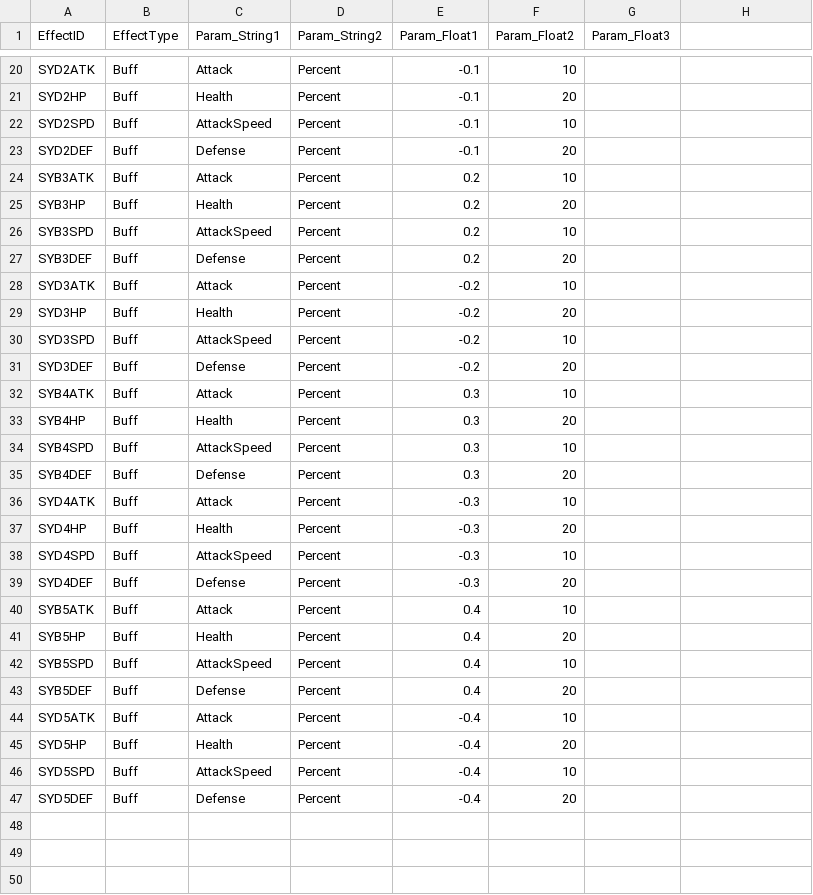
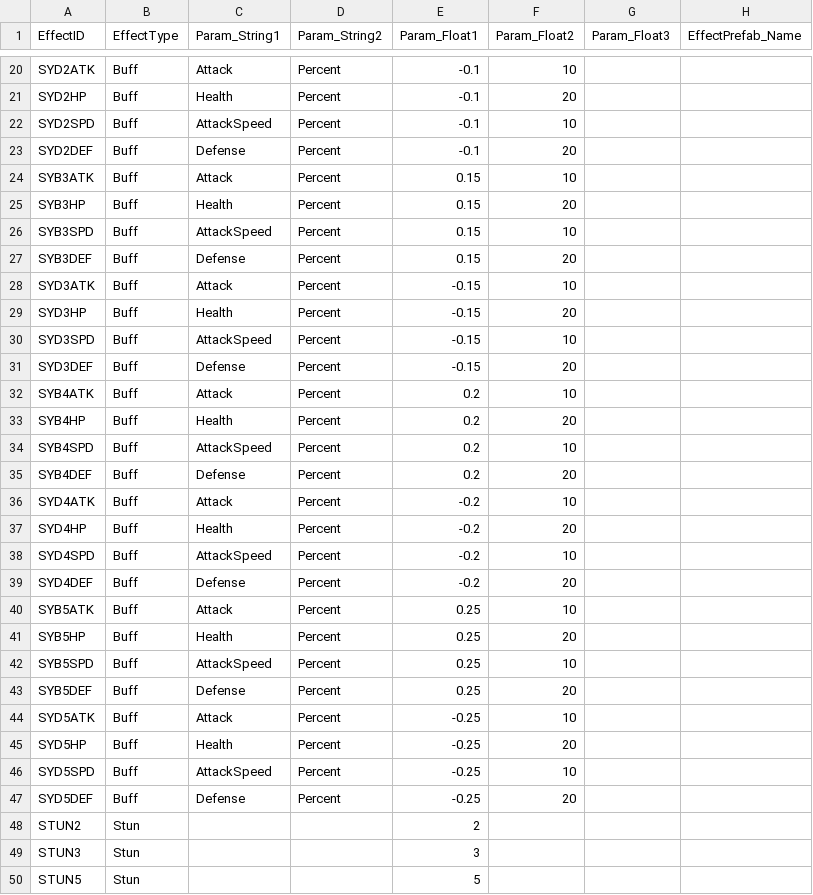
Before and after one commit to LingteaLuv/Enterprise, a CSV file: Assets/CSVData/Effects.csv, drawn as a sheet; only a part is shown, gaps mark what is left out; the diff covers the shown part only.

```diff
--- a/Assets/CSVData/Effects.csv
+++ b/Assets/CSVData/Effects.csv
@@ -1 +1 @@
-EffectID,EffectType,Param_String1,Param_String2,Param_Float1,Param_Float2,Param_Float3
+EffectID,EffectType,Param_String1,Param_String2,Param_Float1,Param_Float2,Param_Float3,EffectPrefab_Name
@@ -24,24 +24,27 @@ SYD2DEF,Buff,Defense,Percent,-0.1,20,
-SYB3ATK,Buff,Attack,Percent,0.2,10,
-SYB3HP,Buff,Health,Percent,0.2,20,
-SYB3SPD,Buff,AttackSpeed,Percent,0.2,10,
-SYB3DEF,Buff,Defense,Percent,0.2,20,
-SYD3ATK,Buff,Attack,Percent,-0.2,10,
-SYD3HP,Buff,Health,Percent,-0.2,20,
-SYD3SPD,Buff,AttackSpeed,Percent,-0.2,10,
-SYD3DEF,Buff,Defense,Percent,-0.2,20,
-SYB4ATK,Buff,Attack,Percent,0.3,10,
-SYB4HP,Buff,Health,Percent,0.3,20,
-SYB4SPD,Buff,AttackSpeed,Percent,0.3,10,
-SYB4DEF,Buff,Defense,Percent,0.3,20,
-SYD4ATK,Buff,Attack,Percent,-0.3,10,
-SYD4HP,Buff,Health,Percent,-0.3,20,
-SYD4SPD,Buff,AttackSpeed,Percent,-0.3,10,
-SYD4DEF,Buff,Defense,Percent,-0.3,20,
-SYB5ATK,Buff,Attack,Percent,0.4,10,
-SYB5HP,Buff,Health,Percent,0.4,20,
-SYB5SPD,Buff,AttackSpeed,Percent,0.4,10,
-SYB5DEF,Buff,Defense,Percent,0.4,20,
-SYD5ATK,Buff,Attack,Percent,-0.4,10,
-SYD5HP,Buff,Health,Percent,-0.4,20,
-SYD5SPD,Buff,AttackSpeed,Percent,-0.4,10,
-SYD5DEF,Buff,Defense,Percent,-0.4,20,
+SYB3ATK,Buff,Attack,Percent,0.15,10,,
+SYB3HP,Buff,Health,Percent,0.15,20,,
+SYB3SPD,Buff,AttackSpeed,Percent,0.15,10,,
+SYB3DEF,Buff,Defense,Percent,0.15,20,,
+SYD3ATK,Buff,Attack,Percent,-0.15,10,,
+SYD3HP,Buff,Health,Percent,-0.15,20,,
+SYD3SPD,Buff,AttackSpeed,Percent,-0.15,10,,
+SYD3DEF,Buff,Defense,Percent,-0.15,20,,
+SYB4ATK,Buff,Attack,Percent,0.2,10,,
+SYB4HP,Buff,Health,Percent,0.2,20,,
+SYB4SPD,Buff,AttackSpeed,Percent,0.2,10,,
+SYB4DEF,Buff,Defense,Percent,0.2,20,,
+SYD4ATK,Buff,Attack,Percent,-0.2,10,,
+SYD4HP,Buff,Health,Percent,-0.2,20,,
+SYD4SPD,Buff,AttackSpeed,Percent,-0.2,10,,
+SYD4DEF,Buff,Defense,Percent,-0.2,20,,
+SYB5ATK,Buff,Attack,Percent,0.25,10,,
+SYB5HP,Buff,Health,Percent,0.25,20,,
+SYB5SPD,Buff,AttackSpeed,Percent,0.25,10,,
+SYB5DEF,Buff,Defense,Percent,0.25,20,,
+SYD5ATK,Buff,Attack,Percent,-0.25,10,,
+SYD5HP,Buff,Health,Percent,-0.25,20,,
+SYD5SPD,Buff,AttackSpeed,Percent,-0.25,10,,
+SYD5DEF,Buff,Defense,Percent,-0.25,20,,
+STUN2,Stun,,,2,,,
+STUN3,Stun,,,3,,,
+STUN5,Stun,,,5,,,
```
Also changed, not shown: 1 added row elsewhere in this file, Assets/CSVData/Synergy.csv.
